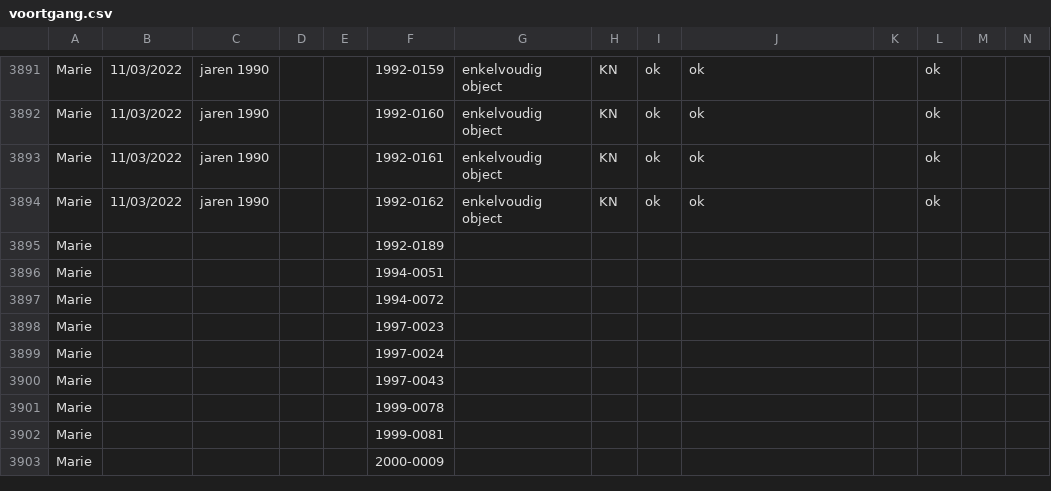
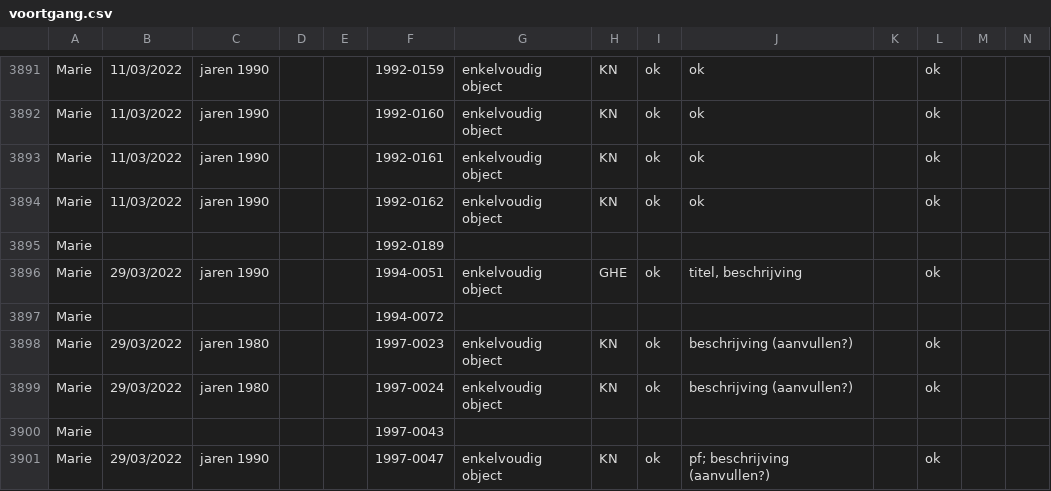
Before and after one commit to DesignMuseumGent/flat-voortgang, a CSV file: voortgang.csv, drawn as a sheet; only a part is shown, gaps mark what is left out; the shorter side is filled out with more unchanged rows; rows hold the shown columns only; the diff covers the shown part only; the diff names each change by its address in the sheet, - before the commit and + after, or states it on an @@ line.

Commit message:
Flat: latest data (2022-03-30T02:29:08.527Z) {   "date": "2022-03-30T02:29:08.527Z",   "files": [     {       "name": "voortgang.csv",       "deltaBytes": 650,       "source": "https://docs.google.com/spreadsheets/d/e/2PACX-1vQkI3r_1FDN5TfQ3vMh6MeJ01LW8gfjMSKB0qw6OCMcN9FbbAZnClBiotxrbh2p5v8nOe-BNbpLN2O-/pub?gid=1097885687&single=true&output=csv"     }   ] }

```diff
--- a/voortgang.csv
+++ b/voortgang.csv
-B3896: (empty)
+B3896: 29/03/2022
-C3896: (empty)
+C3896: jaren 1990
-G3896: (empty)
+G3896: enkelvoudig object
-H3896: (empty)
+H3896: GHE
-I3896: (empty)
+I3896: ok
-J3896: (empty)
+J3896: titel, beschrijving
-L3896: (empty)
+L3896: ok
-B3898:B3899: (empty)
+B3898:B3899: 29/03/2022
-C3898:C3899: (empty)
+C3898:C3899: jaren 1980
-G3898:G3899: (empty)
+G3898:G3899: enkelvoudig object
-H3898:H3899: (empty)
+H3898:H3899: KN
-I3898:I3899: (empty)
+I3898:I3899: ok
-J3898:J3899: (empty)
+J3898:J3899: beschrijving (aanvullen?)
-L3898:L3899: (empty)
+L3898:L3899: ok
+row 3901: Marie | 29/03/2022 | jaren 1990 |  |  | 1997-0047 | enkelvoudig object | KN | ok | pf; beschrijving (aanvullen?) |  | ok
```
Also changed, not shown: 1 added row and 20 edited cells elsewhere in this file.
